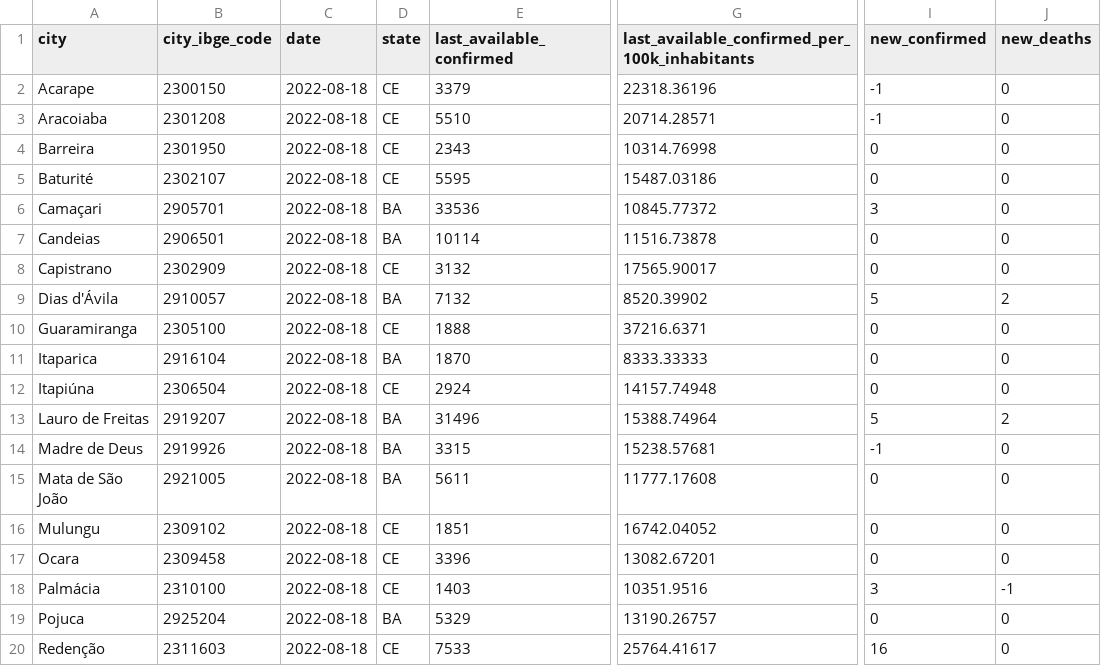
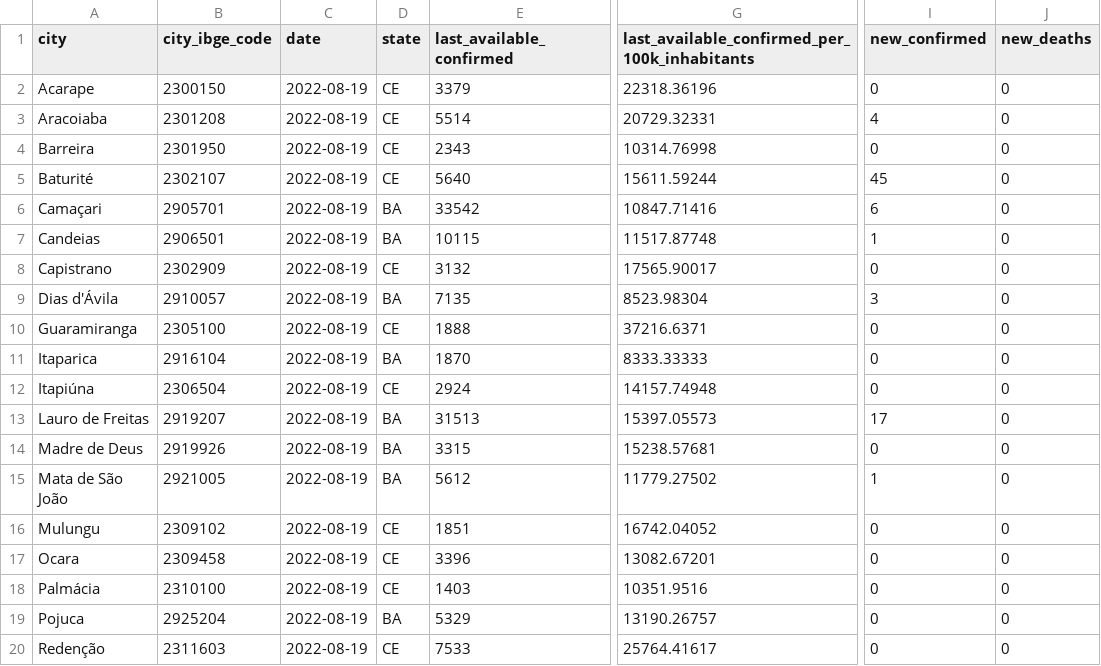
Before and after one commit to painelcovid19/painelcovid19.github.io, a CSV file: data/df_dados_acumulados.csv, drawn as a sheet; only a part is shown, gaps mark what is left out; the diff covers the shown part only; the diff names each change by its address in the sheet, - before the commit and + after, or states it on an @@ line.

```diff
--- a/data/df_dados_acumulados.csv
+++ b/data/df_dados_acumulados.csv
-C2:C20 (date): 2022-08-18
+C2:C20 (date): 2022-08-19
-I2 (new_confirmed): -1
+I2 (new_confirmed): 0
-E3 (last_available_confirmed): 5510
+E3 (last_available_confirmed): 5514
-G3: 20714.28571
+G3: 20729.32331
-I3 (new_confirmed): -1
+I3 (new_confirmed): 4
-E5 (last_available_confirmed): 5595
+E5 (last_available_confirmed): 5640
-G5: 15487.03186
+G5: 15611.59244
-I5 (new_confirmed): 0
+I5 (new_confirmed): 45
-E6 (last_available_confirmed): 33536
+E6 (last_available_confirmed): 33542
-G6: 10845.77372
+G6: 10847.71416
-I6 (new_confirmed): 3
+I6 (new_confirmed): 6
-E7 (last_available_confirmed): 10114
+E7 (last_available_confirmed): 10115
-G7: 11516.73878
+G7: 11517.87748
-I7 (new_confirmed): 0
+I7 (new_confirmed): 1
-E9 (last_available_confirmed): 7132
+E9 (last_available_confirmed): 7135
-G9: 8520.39902
+G9: 8523.98304
-I9 (new_confirmed): 5
+I9 (new_confirmed): 3
-J9 (new_deaths): 2
+J9 (new_deaths): 0
-E13 (last_available_confirmed): 31496
+E13 (last_available_confirmed): 31513
-G13: 15388.74964
+G13: 15397.05573
-I13 (new_confirmed): 5
+I13 (new_confirmed): 17
-J13 (new_deaths): 2
+J13 (new_deaths): 0
-I14 (new_confirmed): -1
+I14 (new_confirmed): 0
-E15 (last_available_confirmed): 5611
+E15 (last_available_confirmed): 5612
-G15: 11777.17608
+G15: 11779.27502
-I15 (new_confirmed): 0
+I15 (new_confirmed): 1
-I18 (new_confirmed): 3
+I18 (new_confirmed): 0
-J18 (new_deaths): -1
+J18 (new_deaths): 0
-I20 (new_confirmed): 16
+I20 (new_confirmed): 0
```
Also changed, not shown: 20 edited cells elsewhere in this file.
